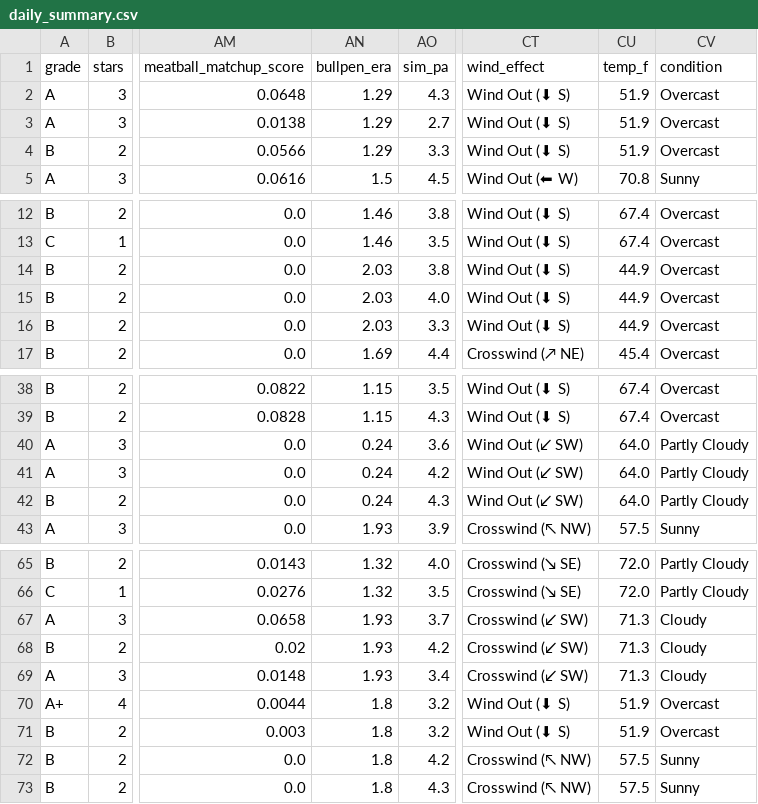
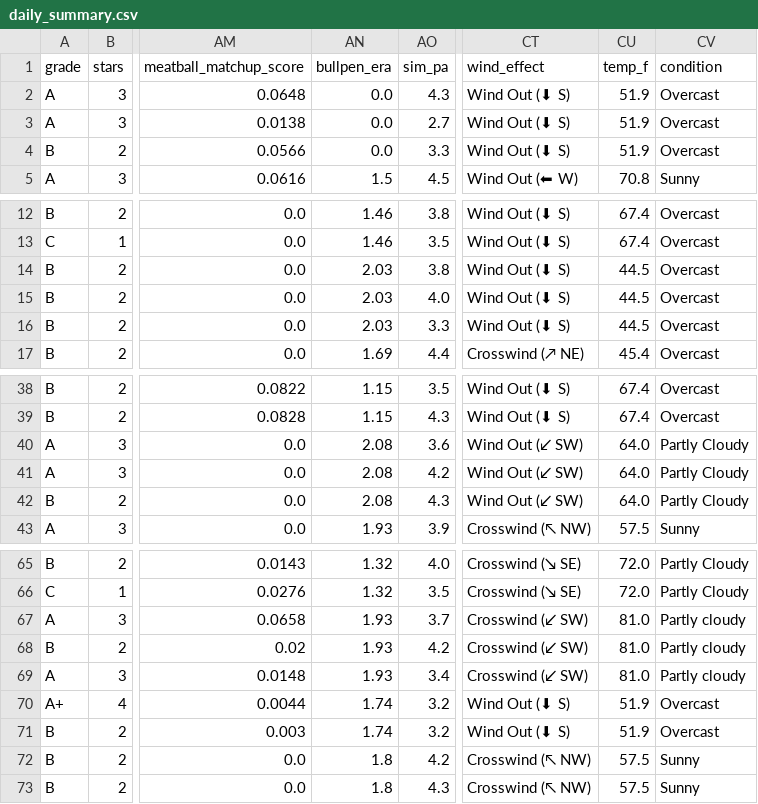
Before and after one commit to prsm-labs/going-yard, a CSV file: public/data/daily_summary.csv, drawn as a sheet; only a part is shown, gaps mark what is left out; the diff covers the shown part only; the diff names each change by its address in the sheet, - before the commit and + after, or states it on an @@ line.

```diff
--- a/public/data/daily_summary.csv
+++ b/public/data/daily_summary.csv
-AN2:AN4 (bullpen_era): 1.29
+AN2:AN4 (bullpen_era): 0.0
-CU14:CU16 (temp_f): 44.9
+CU14:CU16 (temp_f): 44.5
-AN40:AN42 (bullpen_era): 0.24
+AN40:AN42 (bullpen_era): 2.08
-CU67:CU69 (temp_f): 71.3
+CU67:CU69 (temp_f): 81.0
-CV67:CV69 (condition): Cloudy
+CV67:CV69 (condition): Partly cloudy
-AN70:AN71 (bullpen_era): 1.8
+AN70:AN71 (bullpen_era): 1.74
```
Also changed, not shown: 21 edited cells elsewhere in this file, public/data/daily_summary_tomorrow.csv, public/data/mlb_schedule.csv, 4 other files.
